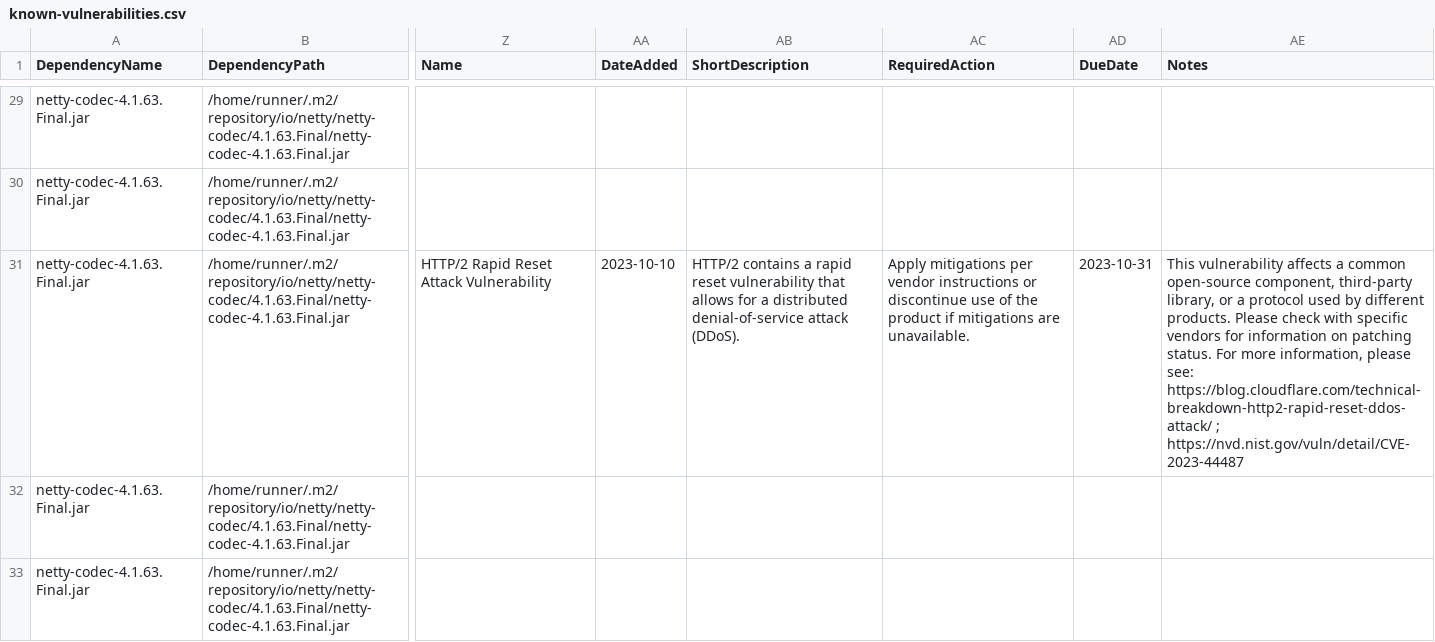
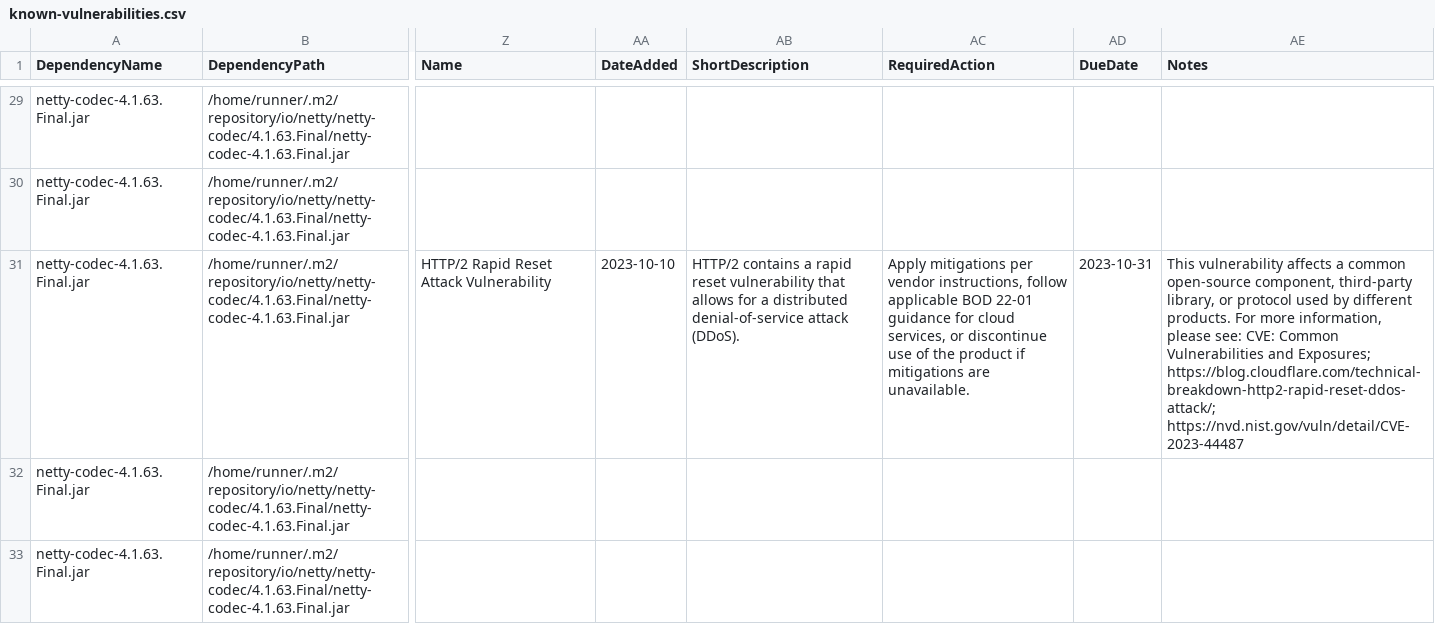
Before and after one commit to piotr-yuxuan/tsv-processing, a CSV file: doc/known-vulnerabilities.csv, drawn as a sheet; only a part is shown, gaps mark what is left out; the diff covers the shown part only; the diff names each change by its address in the sheet, - before the commit and + after, or states it on an @@ line.

Commit message:
Update known vulnerabilities

```diff
--- a/doc/known-vulnerabilities.csv
+++ b/doc/known-vulnerabilities.csv
-AC31 (RequiredAction): …per vendor instructions or discontinue…
+AC31 (RequiredAction): …per vendor instructions, follow applicable BOD 22-01 guidance for cloud services, or discontinue…
-AE31 (Notes): …library, or a protocol used by different products. Please check with specific vendors for information on patching status. For more information, please see: https://blog.cloudflare.com/technical-breakdown-http2-rapid-reset-ddos-attack/ ; https://nvd.nist.gov/vuln/detail/CVE-2023-44487
+AE31 (Notes): …library, or protocol used by different products. For more information, please see: CVE: Common Vulnerabilities and Exposures; https://blog.cloudflare.com/technical-breakdown-http2-rapid-reset-ddos-attack/; https://nvd.nist.gov/vuln/detail/CVE-2023-44487
```
Also changed, not shown: 6 edited cells elsewhere in this file.
